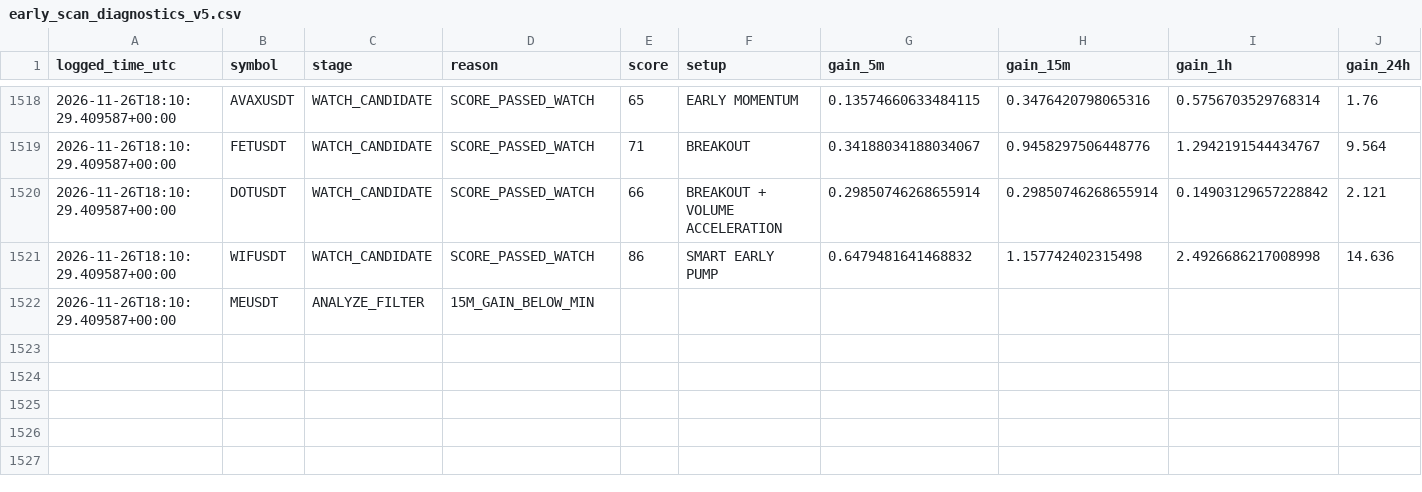
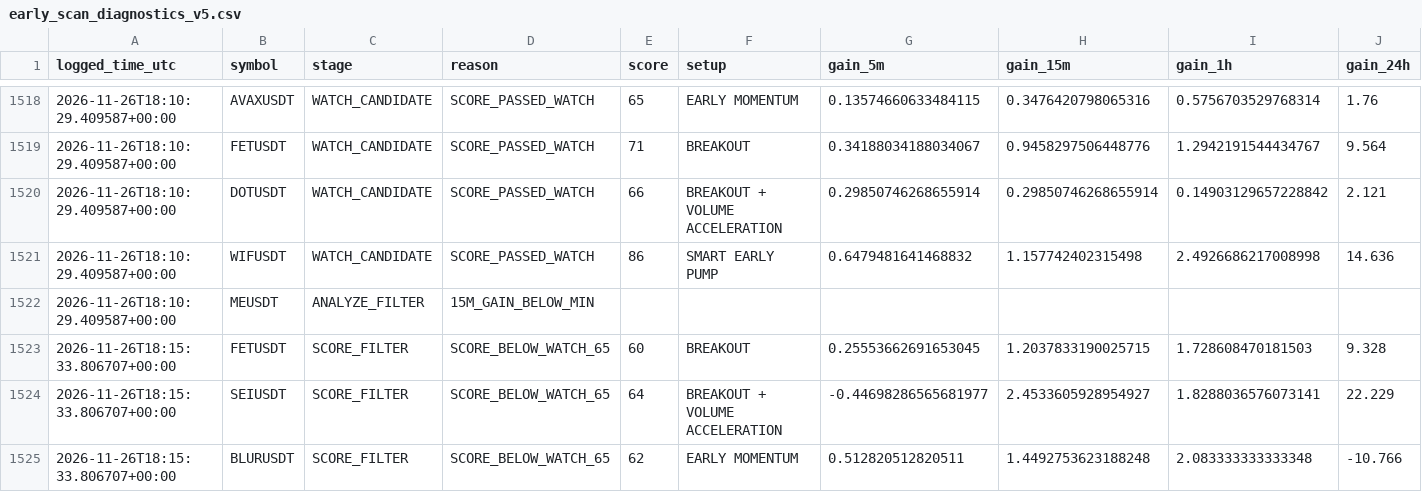
Before and after one commit to solom20232007/V5, a CSV file: early_scan_diagnostics_v5.csv, drawn as a sheet; only a part is shown, gaps mark what is left out; rows hold the shown columns only; the diff names each change by its address in the sheet, - before the commit and + after, or states it on an @@ line.

```diff
--- a/early_scan_diagnostics_v5.csv
+++ b/early_scan_diagnostics_v5.csv
+row 1523: 2026-11-26T18:15:33.806707+00:00 | FETUSDT | SCORE_FILTER | SCORE_BELOW_WATCH_65 | 60 | BREAKOUT | 0.25553662691653045 | 1.2037833190025715 | 1.728608470181503 | 9.328
+row 1524: 2026-11-26T18:15:33.806707+00:00 | SEIUSDT | SCORE_FILTER | SCORE_BELOW_WATCH_65 | 64 | BREAKOUT + VOLUME ACCELERATION | -0.44698286565681977 | 2.4533605928954927 | 1.8288036576073141 | 22.229
+row 1525: 2026-11-26T18:15:33.806707+00:00 | BLURUSDT | SCORE_FILTER | SCORE_BELOW_WATCH_65 | 62 | EARLY MOMENTUM | 0.512820512820511 | 1.4492753623188248 | 2.083333333333348 | -10.766
```
Also changed, not shown: 1 other file.
